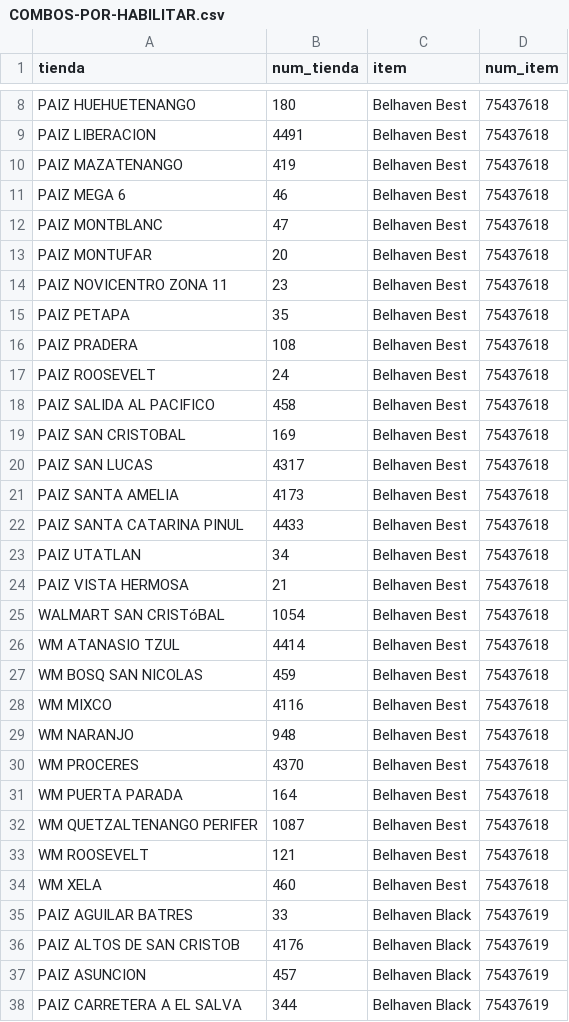
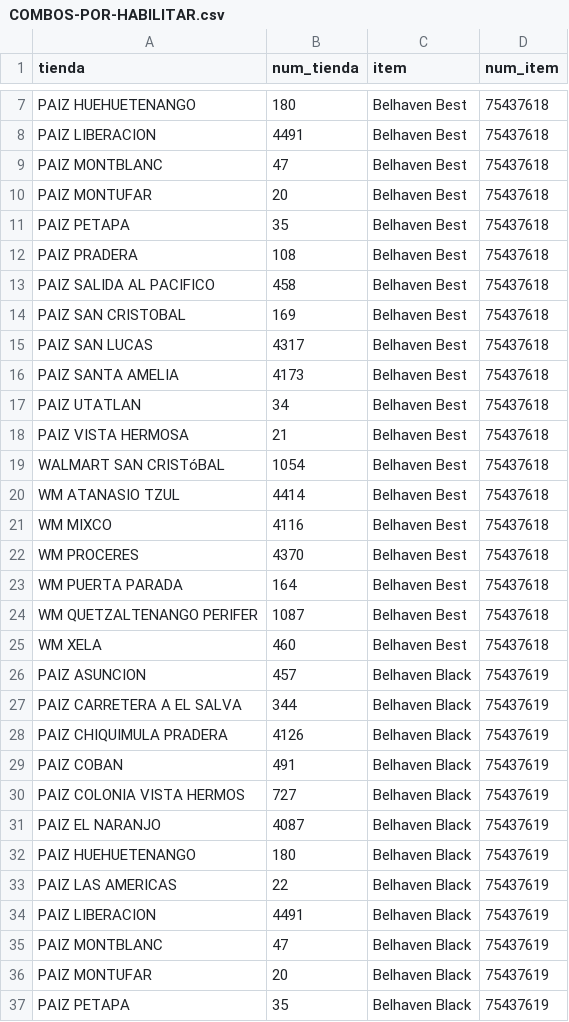
Before and after one commit to DiegoAF10/clantrack, a CSV file: expediente-walmart-2026/pedido-refuerzo/COMBOS-POR-HABILITAR.csv, drawn as a sheet; only a part is shown, gaps mark what is left out; the shorter side is filled out with more unchanged rows; the diff covers the shown part only.

```diff
--- a/expediente-walmart-2026/pedido-refuerzo/COMBOS-POR-HABILITAR.csv
+++ b/expediente-walmart-2026/pedido-refuerzo/COMBOS-POR-HABILITAR.csv
@@ -9,10 +8,6 @@ PAIZ HUEHUETENANGO,180,Belhaven Best,75437618
 PAIZ LIBERACION,4491,Belhaven Best,75437618
-PAIZ MAZATENANGO,419,Belhaven Best,75437618
-PAIZ MEGA 6,46,Belhaven Best,75437618
 PAIZ MONTBLANC,47,Belhaven Best,75437618
 PAIZ MONTUFAR,20,Belhaven Best,75437618
-PAIZ NOVICENTRO ZONA 11,23,Belhaven Best,75437618
 PAIZ PETAPA,35,Belhaven Best,75437618
 PAIZ PRADERA,108,Belhaven Best,75437618
-PAIZ ROOSEVELT,24,Belhaven Best,75437618
 PAIZ SALIDA AL PACIFICO,458,Belhaven Best,75437618
@@ -21,3 +16,2 @@ PAIZ SAN LUCAS,4317,Belhaven Best,75437618
 PAIZ SANTA AMELIA,4173,Belhaven Best,75437618
-PAIZ SANTA CATARINA PINUL,4433,Belhaven Best,75437618
 PAIZ UTATLAN,34,Belhaven Best,75437618
@@ -26,5 +20,3 @@ WALMART SAN CRISTóBAL,1054,Belhaven Best,75437618
 WM ATANASIO TZUL,4414,Belhaven Best,75437618
-WM BOSQ SAN NICOLAS,459,Belhaven Best,75437618
 WM MIXCO,4116,Belhaven Best,75437618
-WM NARANJO,948,Belhaven Best,75437618
 WM PROCERES,4370,Belhaven Best,75437618
@@ -32,6 +24,3 @@ WM PUERTA PARADA,164,Belhaven Best,75437618
 WM QUETZALTENANGO PERIFER,1087,Belhaven Best,75437618
-WM ROOSEVELT,121,Belhaven Best,75437618
 WM XELA,460,Belhaven Best,75437618
-PAIZ AGUILAR BATRES,33,Belhaven Black,75437619
-PAIZ ALTOS DE SAN CRISTOB,4176,Belhaven Black,75437619
 PAIZ ASUNCION,457,Belhaven Black,75437619
```
Also changed, not shown: 38 removed rows elsewhere in this file, 2 other files.
